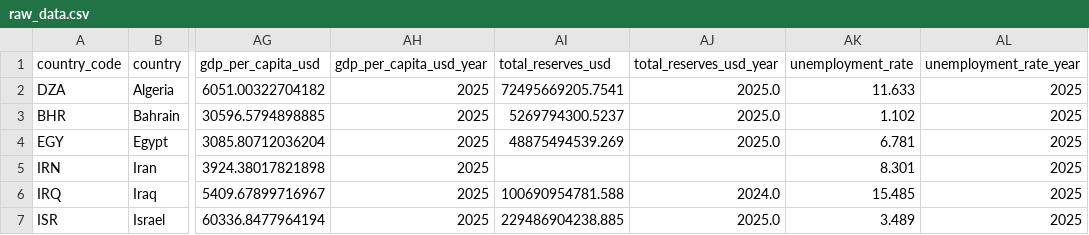
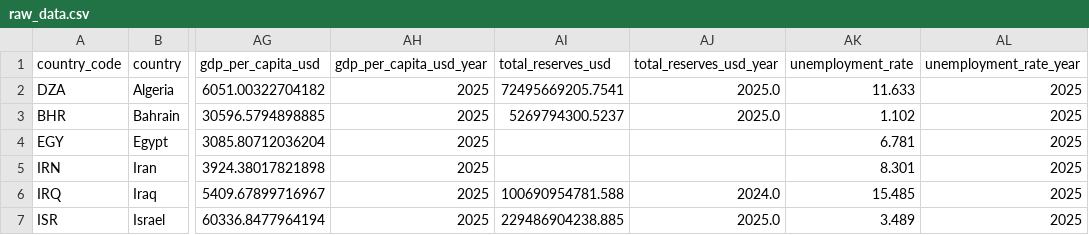
Before and after one commit to rafaywaqar2004-lang/overeign-risk-index, a CSV file: raw_data.csv, drawn as a sheet; only a part is shown, gaps mark what is left out; the diff names each change by its address in the sheet, - before the commit and + after, or states it on an @@ line.

```diff
--- a/raw_data.csv
+++ b/raw_data.csv
-AI4 (total_reserves_usd): 48875494539.269
+AI4 (total_reserves_usd): (empty)
-AJ4 (total_reserves_usd_year): 2025.0
+AJ4 (total_reserves_usd_year): (empty)
```
Also changed, not shown: live_sovereign_risk_data.csv, raw_data_long.csv, 2 other files.
